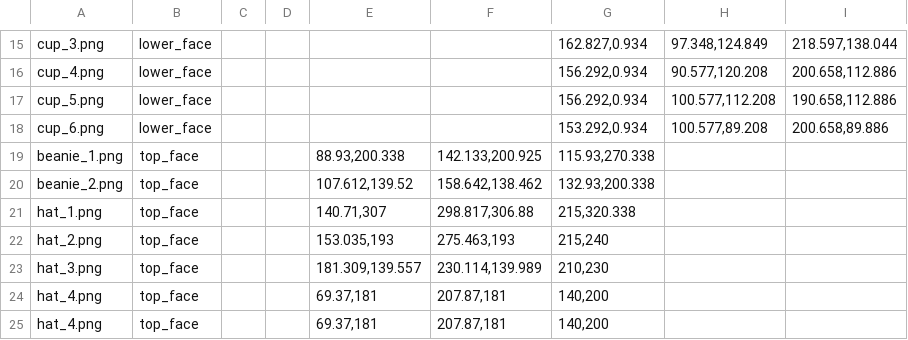
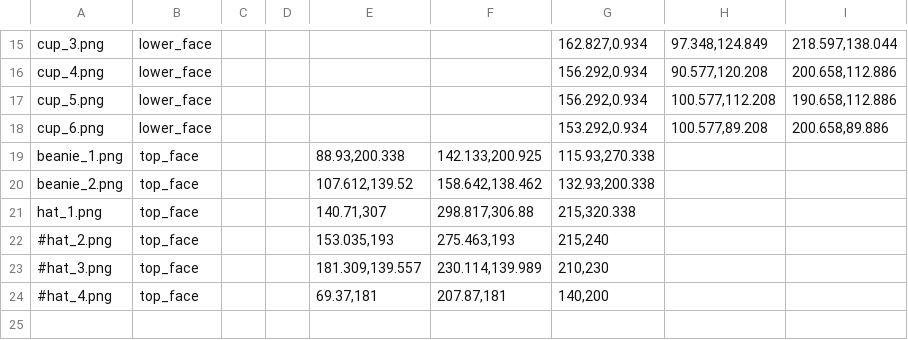
Before and after one commit to NetoPedro/OCFR-2022, a CSV file: occluders/occlusions.csv, drawn as a sheet; only a part is shown, gaps mark what is left out.

Commit message:
Fixed the occlusion csv

```diff
--- a/occluders/occlusions.csv
+++ b/occluders/occlusions.csv
@@ -21,5 +21,4 @@ beanie_2.png,top_face,,,"107.612,139.52","158.642,138.462","132.93,200.338",,
 hat_1.png,top_face,,,"140.71,307","298.817,306.88","215,320.338",,
-hat_2.png,top_face,,,"153.035,193","275.463,193","215,240",,
-hat_3.png,top_face,,,"181.309,139.557","230.114,139.989","210,230",,
-hat_4.png,top_face,,,"69.37,181","207.87,181","140,200",,
-hat_4.png,top_face,,,"69.37,181","207.87,181","140,200",,
+#hat_2.png,top_face,,,"153.035,193","275.463,193","215,240",,
+#hat_3.png,top_face,,,"181.309,139.557","230.114,139.989","210,230",,
+#hat_4.png,top_face,,,"69.37,181","207.87,181","140,200",,
```
